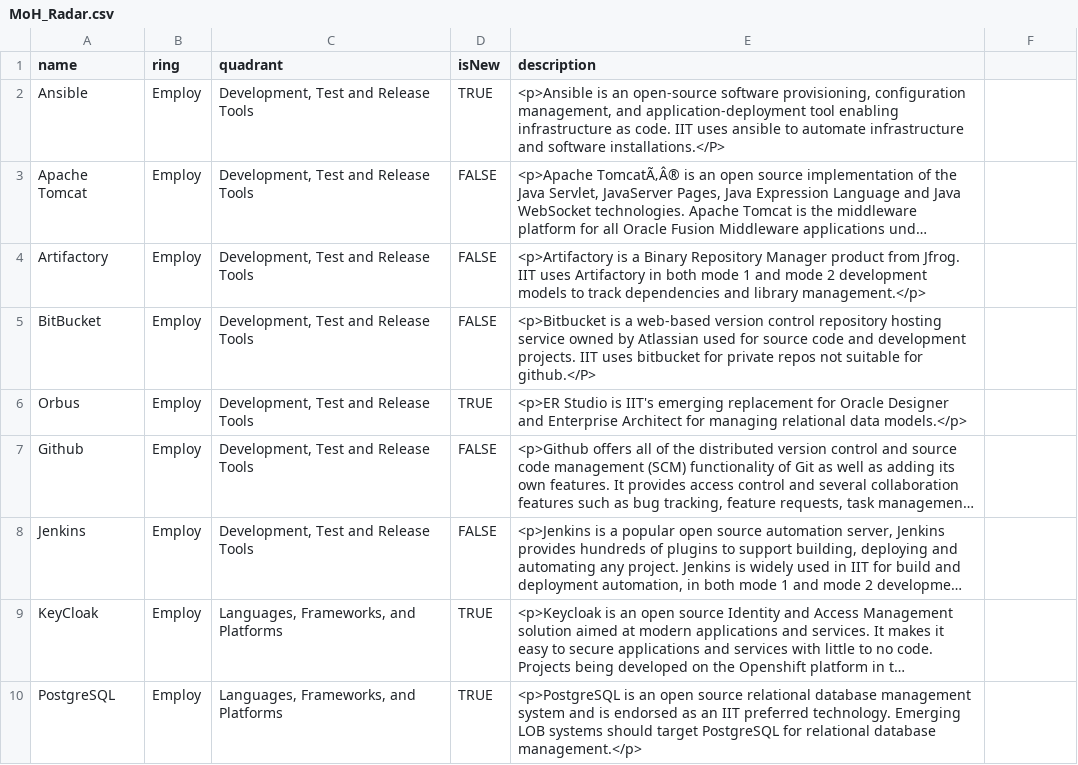
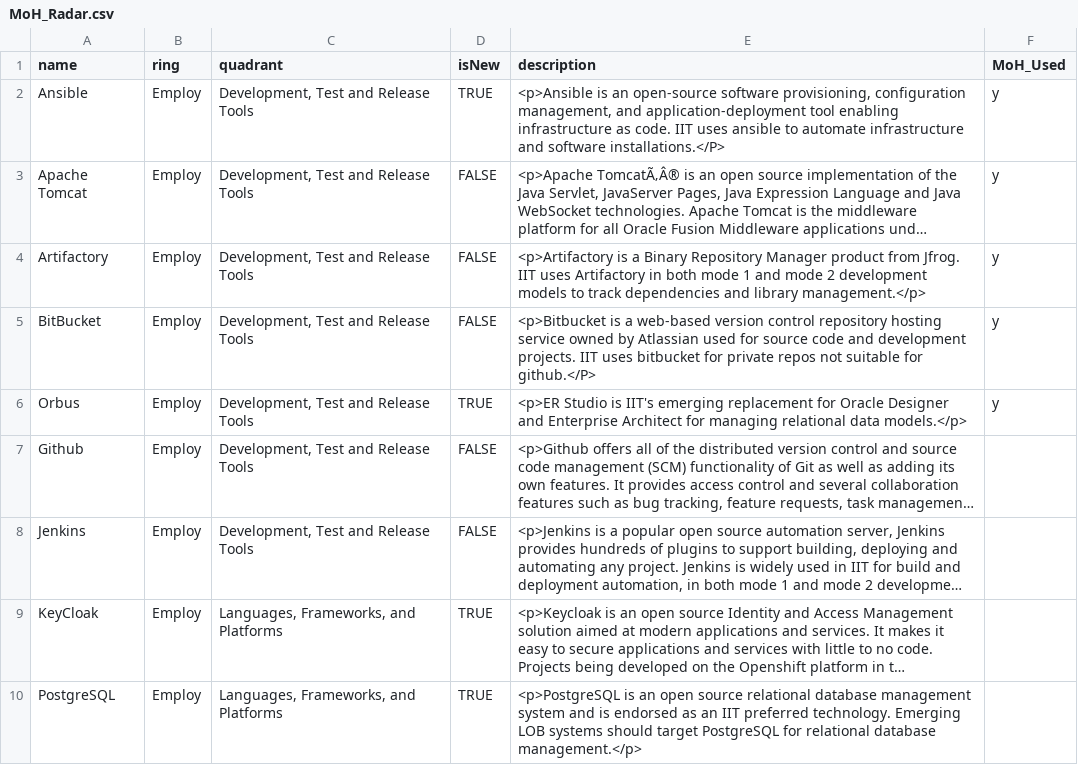
Before and after one commit to nathanielcx/thoughtworks-sheet, a CSV file: tech_radar_proj/data/MoH_Radar.csv, drawn as a sheet; only a part is shown; long unchanged cells end in …; the diff names each change by its address in the sheet, - before the commit and + after, or states it on an @@ line.

Commit message:
Update MoH_Radar.csv
Test for blow up

```diff
--- a/tech_radar_proj/data/MoH_Radar.csv
+++ b/tech_radar_proj/data/MoH_Radar.csv
-F1: (empty)
+F1: MoH_Used
-F2:F6 (MoH_Used): (empty)
+F2:F6 (MoH_Used): y
```
